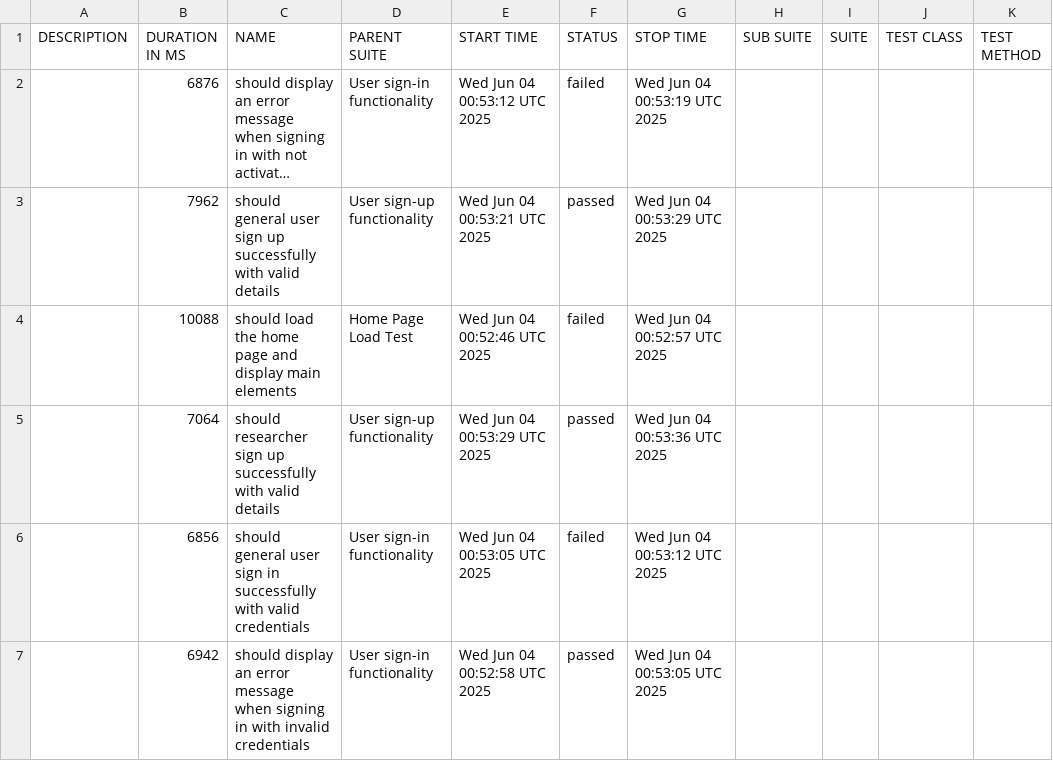
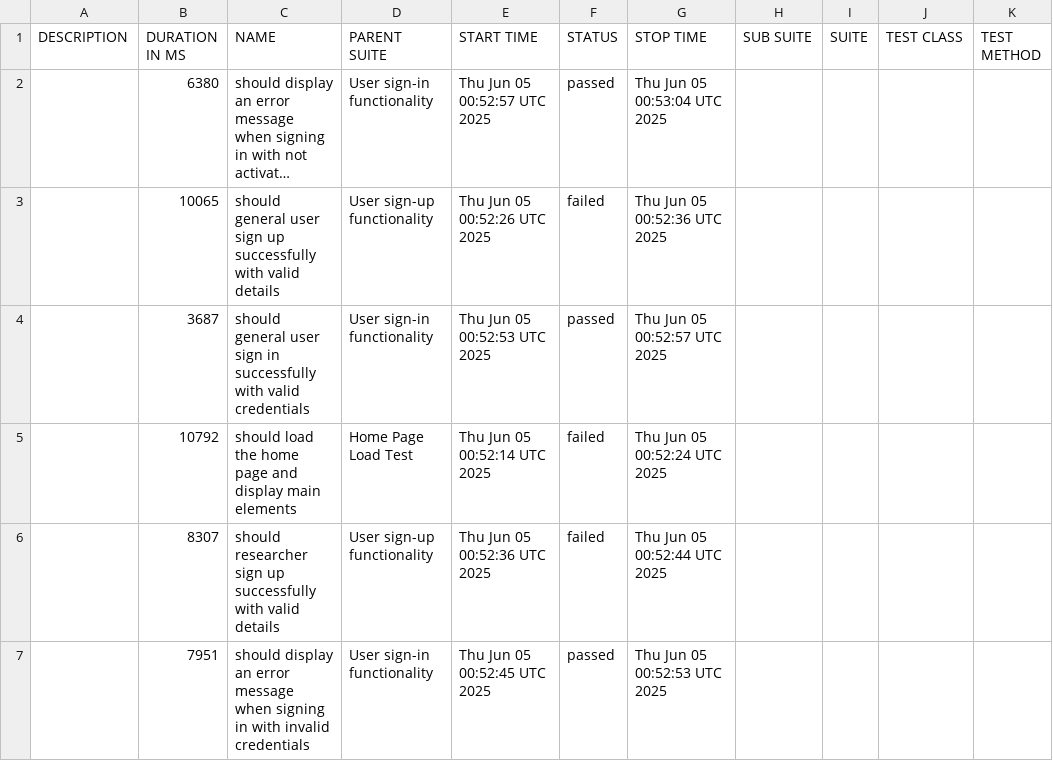
Before and after one commit to udanawetthasinghe/dis, a CSV file: data/suites.csv, drawn as a sheet; long unchanged cells end in …; removed rows and columns are numbered as before the commit, all else as after; the diff names each change by its address in the sheet, - before the commit and + after, or states it on an @@ line.

```diff
--- a/data/suites.csv
+++ b/data/suites.csv
-B2 (DURATION IN MS): 6876
+B2 (DURATION IN MS): 6380
-E2 (START TIME): Wed Jun 04 00:53:12 UTC 2025
+E2 (START TIME): Thu Jun 05 00:52:57 UTC 2025
-F2 (STATUS): failed
+F2 (STATUS): passed
-G2 (STOP TIME): Wed Jun 04 00:53:19 UTC 2025
+G2 (STOP TIME): Thu Jun 05 00:53:04 UTC 2025
+row 3:  | 10065 | should general user sign up successfully with valid details | User sign-up functionality | Thu Jun 05 00:52:26 UTC 2025 | failed | Thu Jun 05 00:52:36 UTC 2025
-B4 (DURATION IN MS): 7962
+B4 (DURATION IN MS): 3687
-C4 (NAME): …user sign up successfully with valid details
+C4 (NAME): …user sign in successfully with valid credentials
-D4 (PARENT SUITE): User sign-up functionality
+D4 (PARENT SUITE): User sign-in functionality
-E4 (START TIME): Wed Jun 04 00:53:21 UTC 2025
+E4 (START TIME): Thu Jun 05 00:52:53 UTC 2025
-G4 (STOP TIME): Wed Jun 04 00:53:29 UTC 2025
+G4 (STOP TIME): Thu Jun 05 00:52:57 UTC 2025
-B5 (DURATION IN MS): 10088
+B5 (DURATION IN MS): 10792
-E5 (START TIME): Wed Jun 04 00:52:46 UTC 2025
+E5 (START TIME): Thu Jun 05 00:52:14 UTC 2025
-G5 (STOP TIME): Wed Jun 04 00:52:57 UTC 2025
+G5 (STOP TIME): Thu Jun 05 00:52:24 UTC 2025
-row 5:  | 7064 | should researcher sign up successfully with valid details | User sign-up functionality | Wed Jun 04 00:53:29 UTC 2025 | passed | Wed Jun 04 00:53:36 UTC 2025
-B6 (DURATION IN MS): 6856
+B6 (DURATION IN MS): 8307
-C6 (NAME): should general user sign in successfully with valid credentials
+C6 (NAME): should researcher sign up successfully with valid details
-D6 (PARENT SUITE): User sign-in functionality
+D6 (PARENT SUITE): User sign-up functionality
-E6 (START TIME): Wed Jun 04 00:53:05 UTC 2025
+E6 (START TIME): Thu Jun 05 00:52:36 UTC 2025
-G6 (STOP TIME): Wed Jun 04 00:53:12 UTC 2025
+G6 (STOP TIME): Thu Jun 05 00:52:44 UTC 2025
-B7 (DURATION IN MS): 6942
+B7 (DURATION IN MS): 7951
-E7 (START TIME): Wed Jun 04 00:52:58 UTC 2025
+E7 (START TIME): Thu Jun 05 00:52:45 UTC 2025
-G7 (STOP TIME): Wed Jun 04 00:53:05 UTC 2025
+G7 (STOP TIME): Thu Jun 05 00:52:53 UTC 2025
```
Also changed, not shown: 28 other files.
